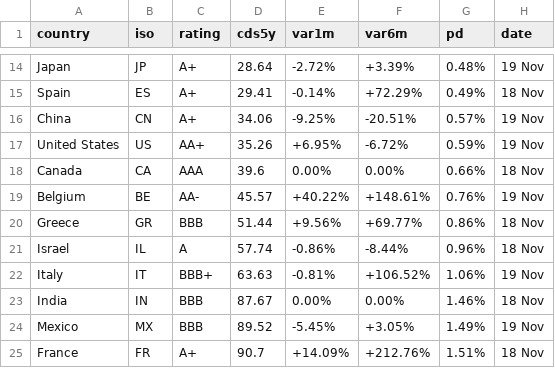
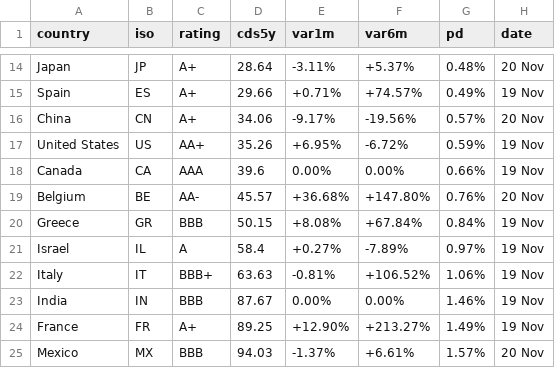
Before and after one commit to rafargb-tech/cds-panel, a CSV file: sovereign_cds.csv, drawn as a sheet; only a part is shown, gaps mark what is left out; removed rows and columns are numbered as before the commit, all else as after; the diff covers the shown part only; the diff names each change by its address in the sheet, - before the commit and + after, or states it on an @@ line.

```diff
--- a/sovereign_cds.csv
+++ b/sovereign_cds.csv
-E14 (var1m): -2.72%
+E14 (var1m): -3.11%
-F14 (var6m): +3.39%
+F14 (var6m): +5.37%
-H14 (date): 19 Nov
+H14 (date): 20 Nov
-D15 (cds5y): 29.41
+D15 (cds5y): 29.66
-E15 (var1m): -0.14%
+E15 (var1m): +0.71%
-F15 (var6m): +72.29%
+F15 (var6m): +74.57%
-H15 (date): 18 Nov
+H15 (date): 19 Nov
-E16 (var1m): -9.25%
+E16 (var1m): -9.17%
-F16 (var6m): -20.51%
+F16 (var6m): -19.56%
-H16 (date): 19 Nov
+H16 (date): 20 Nov
-H18 (date): 18 Nov
+H18 (date): 19 Nov
-E19 (var1m): +40.22%
+E19 (var1m): +36.68%
-F19 (var6m): +148.61%
+F19 (var6m): +147.80%
-H19 (date): 19 Nov
+H19 (date): 20 Nov
-D20 (cds5y): 51.44
+D20 (cds5y): 50.15
-E20 (var1m): +9.56%
+E20 (var1m): +8.08%
-F20 (var6m): +69.77%
+F20 (var6m): +67.84%
-G20 (pd): 0.86%
+G20 (pd): 0.84%
-H20:H21 (date): 18 Nov
+H20:H21 (date): 19 Nov
-D21 (cds5y): 57.74
+D21 (cds5y): 58.4
-E21 (var1m): -0.86%
+E21 (var1m): +0.27%
-F21 (var6m): -8.44%
+F21 (var6m): -7.89%
-G21 (pd): 0.96%
+G21 (pd): 0.97%
-H23 (date): 18 Nov
+H23 (date): 19 Nov
-row 24: Mexico | MX | BBB | 89.52 | -5.45% | +3.05% | 1.49% | 19 Nov
-D24 (cds5y): 90.7
+D24 (cds5y): 89.25
-E24 (var1m): +14.09%
+E24 (var1m): +12.90%
-F24 (var6m): +212.76%
+F24 (var6m): +213.27%
-G24 (pd): 1.51%
+G24 (pd): 1.49%
-H24 (date): 18 Nov
+H24 (date): 19 Nov
+row 25: Mexico | MX | BBB | 94.03 | -1.37% | +6.61% | 1.57% | 20 Nov
```
Also changed, not shown: 61 edited cells elsewhere in this file, 3 other files.
